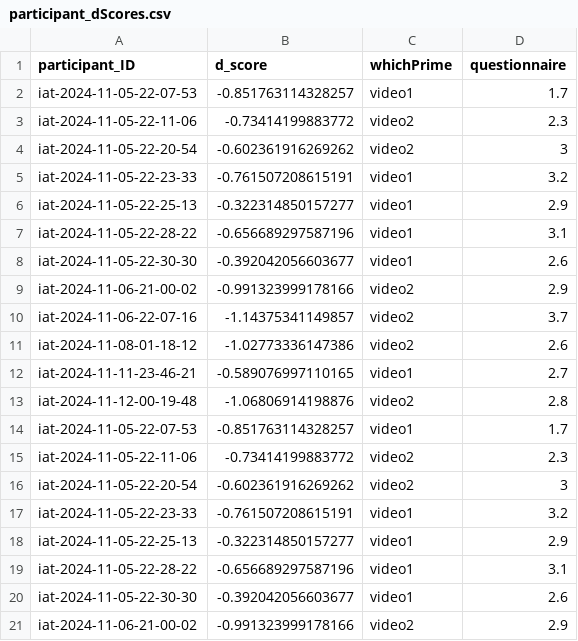
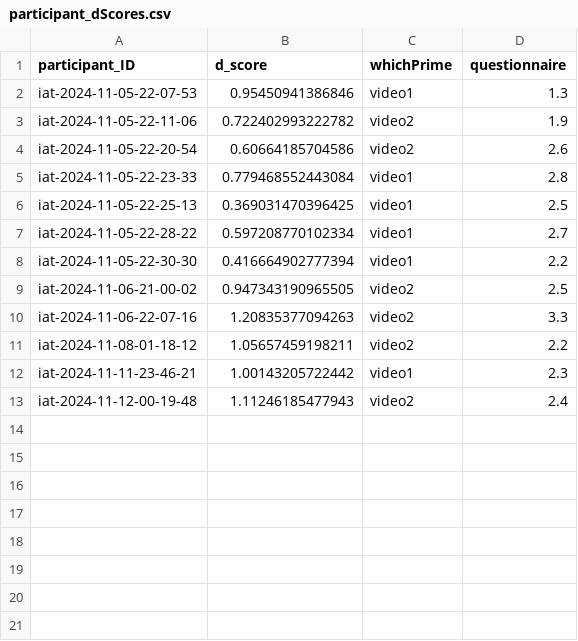
Before and after one commit to wendycv02/psy1903, a CSV file: stats/data_cleaning/data/participant_dScores.csv, drawn as a sheet; only a part is shown; the diff covers the shown part only.

Commit message:
Project - Data Cleaning & Analysis

```diff
--- a/stats/data_cleaning/data/participant_dScores.csv
+++ b/stats/data_cleaning/data/participant_dScores.csv
@@ -1,21 +1,13 @@
 "participant_ID","d_score","whichPrime","questionnaire"
-"iat-2024-11-05-22-07-53",-0.851763114328257,"video1",1.7
-"iat-2024-11-05-22-11-06",-0.73414199883772,"video2",2.3
-"iat-2024-11-05-22-20-54",-0.602361916269262,"video2",3
-"iat-2024-11-05-22-23-33",-0.761507208615191,"video1",3.2
-"iat-2024-11-05-22-25-13",-0.322314850157277,"video1",2.9
-"iat-2024-11-05-22-28-22",-0.656689297587196,"video1",3.1
-"iat-2024-11-05-22-30-30",-0.392042056603677,"video1",2.6
-"iat-2024-11-06-21-00-02",-0.991323999178166,"video2",2.9
-"iat-2024-11-06-22-07-16",-1.14375341149857,"video2",3.7
-"iat-2024-11-08-01-18-12",-1.02773336147386,"video2",2.6
-"iat-2024-11-11-23-46-21",-0.589076997110165,"video1",2.7
-"iat-2024-11-12-00-19-48",-1.06806914198876,"video2",2.8
-"iat-2024-11-05-22-07-53",-0.851763114328257,"video1",1.7
-"iat-2024-11-05-22-11-06",-0.73414199883772,"video2",2.3
-"iat-2024-11-05-22-20-54",-0.602361916269262,"video2",3
-"iat-2024-11-05-22-23-33",-0.761507208615191,"video1",3.2
-"iat-2024-11-05-22-25-13",-0.322314850157277,"video1",2.9
-"iat-2024-11-05-22-28-22",-0.656689297587196,"video1",3.1
-"iat-2024-11-05-22-30-30",-0.392042056603677,"video1",2.6
-"iat-2024-11-06-21-00-02",-0.991323999178166,"video2",2.9
+"iat-2024-11-05-22-07-53",0.95450941386846,"video1",1.3
+"iat-2024-11-05-22-11-06",0.722402993222782,"video2",1.9
+"iat-2024-11-05-22-20-54",0.60664185704586,"video2",2.6
+"iat-2024-11-05-22-23-33",0.779468552443084,"video1",2.8
+"iat-2024-11-05-22-25-13",0.369031470396425,"video1",2.5
+"iat-2024-11-05-22-28-22",0.597208770102334,"video1",2.7
+"iat-2024-11-05-22-30-30",0.416664902777394,"video1",2.2
+"iat-2024-11-06-21-00-02",0.947343190965505,"video2",2.5
+"iat-2024-11-06-22-07-16",1.20835377094263,"video2",3.3
+"iat-2024-11-08-01-18-12",1.05657459198211,"video2",2.2
+"iat-2024-11-11-23-46-21",1.00143205722442,"video1",2.3
+"iat-2024-11-12-00-19-48",1.11246185477943,"video2",2.4
```
Also changed, not shown: 4 removed rows elsewhere in this file, 7 other files.
